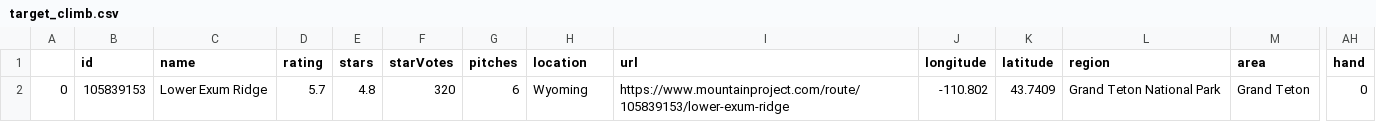
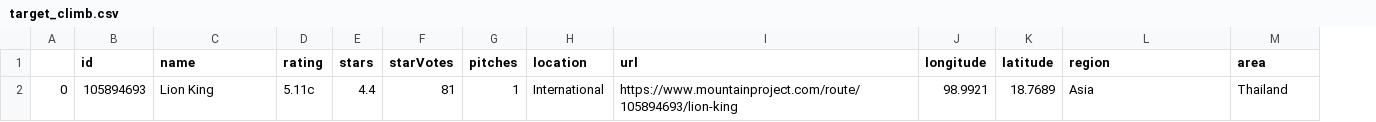
Before and after one commit to gseemann/climb_recommender, a CSV file: data/target_climb.csv, drawn as a sheet; only a part is shown, gaps mark what is left out; the diff covers the shown part only; the diff names each change by its address in the sheet, - before the commit and + after, or states it on an @@ line.

```diff
--- a/data/target_climb.csv
+++ b/data/target_climb.csv
-column AH (hand), row 2: 0
-B2 (id): 105839153
+B2 (id): 105894693
-C2 (name): Lower Exum Ridge
+C2 (name): Lion King
-D2 (rating): 5.7
+D2 (rating): 5.11c
-E2 (stars): 4.8
+E2 (stars): 4.4
-F2 (starVotes): 320
+F2 (starVotes): 81
-G2 (pitches): 6
+G2 (pitches): 1
-H2 (location): Wyoming
+H2 (location): International
-I2 (url): https://www.mountainproject.com/route/105839153/lower-exum-ridge
+I2 (url): https://www.mountainproject.com/route/105894693/lion-king
-J2 (longitude): -110.802
+J2 (longitude): 98.9921
-K2 (latitude): 43.7409
+K2 (latitude): 18.7689
-L2 (region): Grand Teton National Park
+L2 (region): Asia
-M2 (area): Grand Teton
+M2 (area): Thailand
```
Also changed, not shown: 11 edited cells elsewhere in this file, 10 other files.
